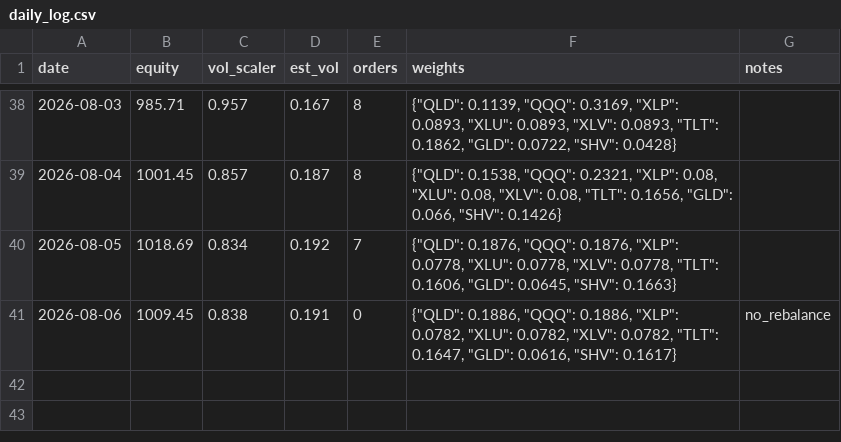
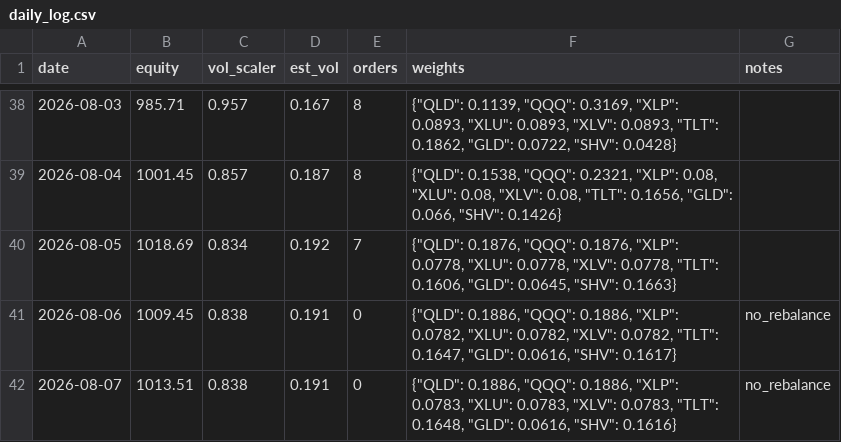
Before and after one commit to Tyler-Morton/BeatTheComp, a CSV file: challenger/daily_log.csv, drawn as a sheet; only a part is shown, gaps mark what is left out.

```diff
--- a/challenger/daily_log.csv
+++ b/challenger/daily_log.csv
@@ -41 +41,2 @@ date,equity,vol_scaler,est_vol,orders,weights,notes
 2026-08-06,1009.45,0.838,0.191,0,"{""QLD"": 0.1886, ""QQQ"": 0.1886, ""XLP"": 0.0782, ""XLU"": 0.0782, ""XLV"": 0.0782, ""TLT"": 0.1647, ""GLD"": 0.0616, ""SHV"": 0.1617}",no_rebalance
+2026-08-07,1013.51,0.838,0.191,0,"{""QLD"": 0.1886, ""QQQ"": 0.1886, ""XLP"": 0.0783, ""XLU"": 0.0783, ""XLV"": 0.0783, ""TLT"": 0.1648, ""GLD"": 0.0616, ""SHV"": 0.1616}",no_rebalance
```
Also changed, not shown: 1 other file.
